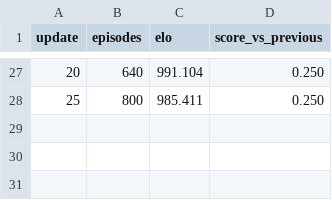
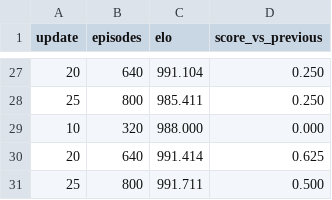
Before and after one commit to KayKoehle/myTCG, a CSV file: stats/ai_training_elo_distributed.csv, drawn as a sheet; only a part is shown, gaps mark what is left out.

Commit message:
feat: new training

```diff
--- a/stats/ai_training_elo_distributed.csv
+++ b/stats/ai_training_elo_distributed.csv
@@ -28 +28,4 @@ update,episodes,elo,score_vs_previous
 25,800,985.411,0.250
+10,320,988.000,0.000
+20,640,991.414,0.625
+25,800,991.711,0.500
```
Also changed, not shown: 16 other files.
